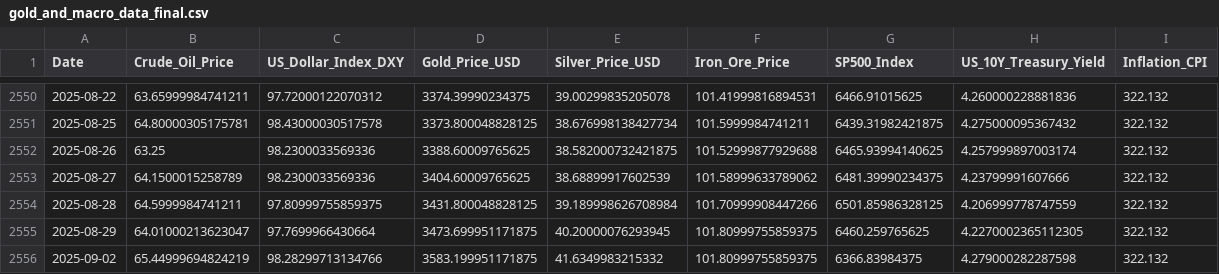
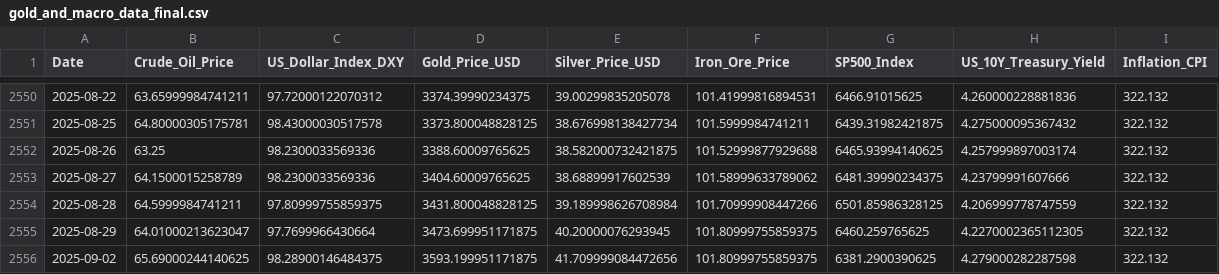
Before and after one commit to Kanisorn001/Project, a CSV file: gold_and_macro_data_final.csv, drawn as a sheet; only a part is shown, gaps mark what is left out.

```diff
--- a/gold_and_macro_data_final.csv
+++ b/gold_and_macro_data_final.csv
@@ -2555,2 +2555,2 @@ Date,Crude_Oil_Price,US_Dollar_Index_DXY,Gold_Price_USD,Silver_Price_USD,Iron_Or
 2025-08-29,64.01000213623047,97.7699966430664,3473.699951171875,40.20000076293945,101.80999755859375,6460.259765625,4.2270002365112305,322.132
-2025-09-02,65.44999694824219,98.28299713134766,3583.199951171875,41.6349983215332,101.80999755859375,6366.83984375,4.279000282287598,322.132
+2025-09-02,65.69000244140625,98.28900146484375,3593.199951171875,41.709999084472656,101.80999755859375,6381.2900390625,4.279000282287598,322.132
```
